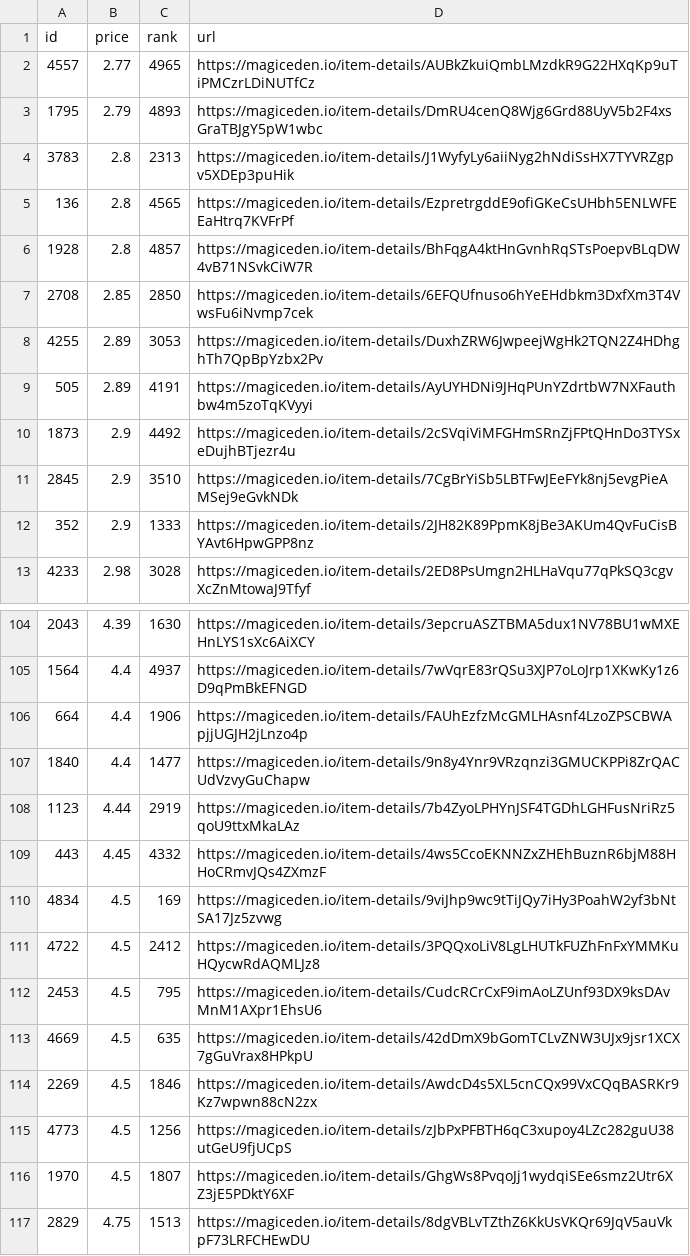
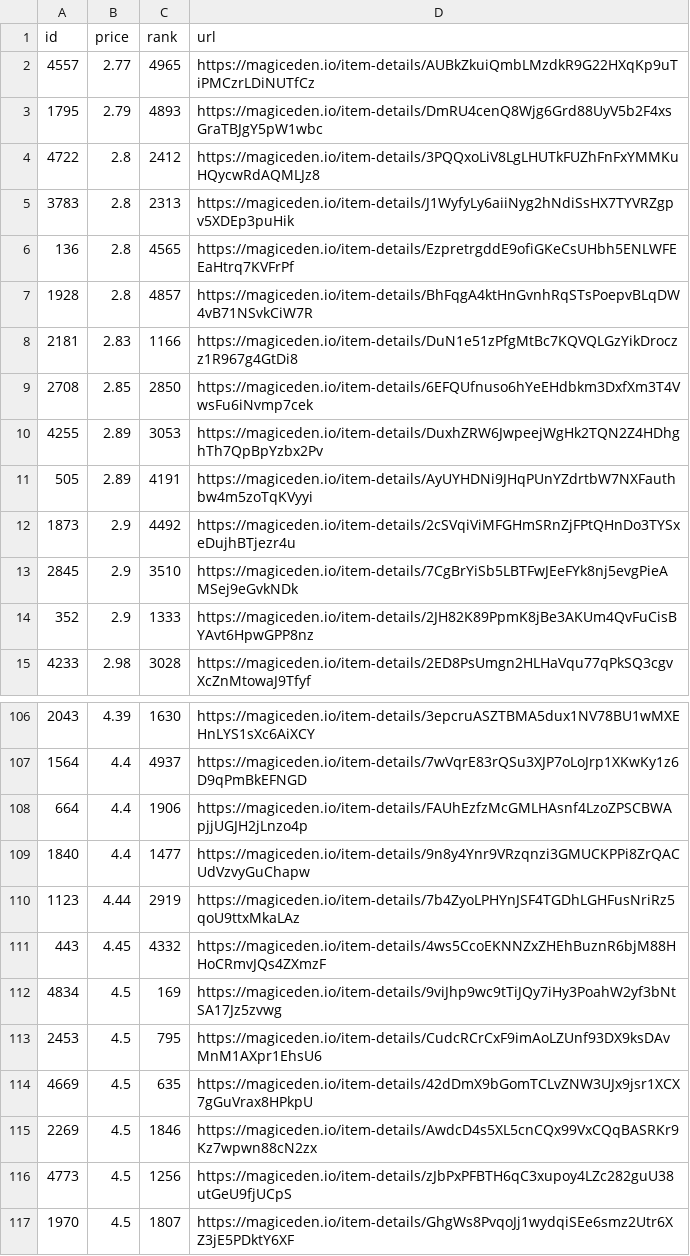
Before and after one commit to braposo/sdb-monitor, a CSV file: sdb-data.csv, drawn as a sheet; only a part is shown, gaps mark what is left out; the shorter side is filled out with more unchanged rows; removed rows and columns are numbered as before the commit, all else as after; the diff names each change by its address in the sheet, - before the commit and + after, or states it on an @@ line.

Commit message:
Flat: latest data (2021-11-09T03:12:13.284Z) {   "date": "2021-11-09T03:12:13.284Z",   "files": [     {       "name": "sdb-data.csv",       "deltaBytes": 95,       "source": "https://api-mainnet.magiceden.io/rpc/getListedNFTsByQuery?q=%7B%22%24match%22%3A%7B%22collectionSymbol%22%3A%22solana_droid_business%22%7D%2C%22%24sort%22%3A%7B%22takerAmount%22%3A1%2C%22createdAt%22%3A-1%7D%2C%22%24skip%22%3A0%2C%22%24limit%22%3A5000%7D"     },     {       "name": "zzz/sdb-data.json",       "deltaBytes": 1255,       "source": "https://api-mainnet.magiceden.io/rpc/getListedNFTsByQuery?q=%7B%22%24match%22%3A%7B%22collectionSymbol%22%3A%22solana_droid_business%22%7D%2C%22%24sort%22%3A%7B%22takerAmount%22%3A1%2C%22createdAt%22%3A-1%7D%2C%22%24skip%22%3A0%2C%22%24limit%22%3A5000%7D"     }   ] }

```diff
--- a/sdb-data.csv
+++ b/sdb-data.csv
+row 4: 4722 | 2.8 | 2412 | https://magiceden.io/item-details/3PQQxoLiV8LgLHUTkFUZhFnFxYMMKuHQycwRdAQMLJz8
+row 8: 2181 | 2.83 | 1166 | https://magiceden.io/item-details/DuN1e51zPfgMtBc7KQVQLGzYikDroczz1R967g4GtDi8
-row 111: 4722 | 4.5 | 2412 | https://magiceden.io/item-details/3PQQxoLiV8LgLHUTkFUZhFnFxYMMKuHQycwRdAQMLJz8
```
Also changed, not shown: 1 other file.
